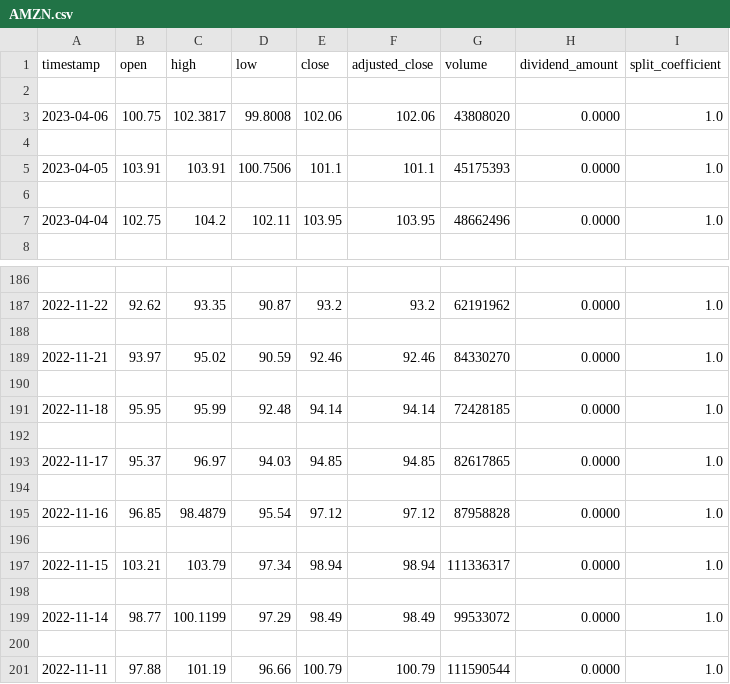
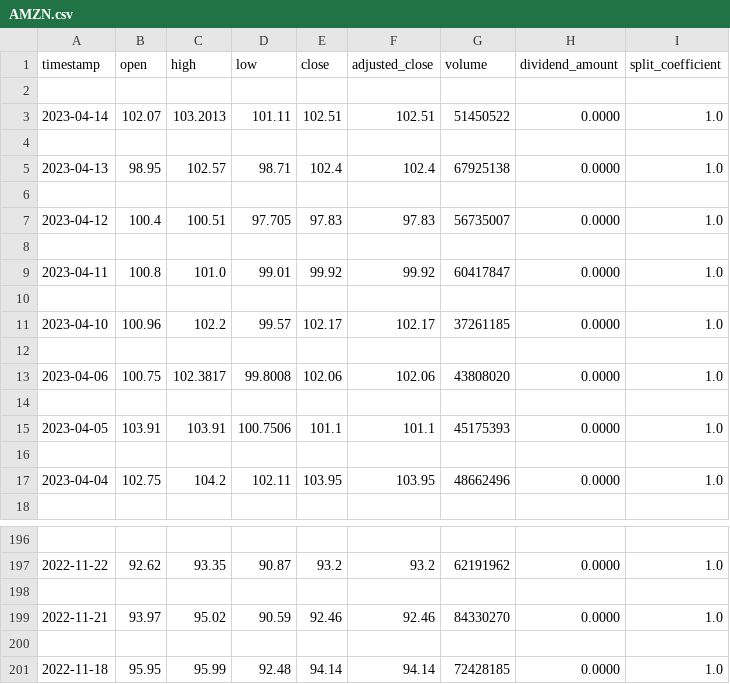
Before and after one commit to AMEY-GAIKAR/StockX, a CSV file: static/assets/csv/AMZN.csv, drawn as a sheet; only a part is shown, gaps mark what is left out; removed rows and columns are numbered as before the commit, all else as after; the diff names each change by its address in the sheet, - before the commit and + after, or states it on an @@ line.

```diff
--- a/static/assets/csv/AMZN.csv
+++ b/static/assets/csv/AMZN.csv
+row 3: 2023-04-14 | 102.07 | 103.2013 | 101.11 | 102.51 | 102.51 | 51450522 | 0.0000 | 1.0
+row 4: (empty)
+row 5: 2023-04-13 | 98.95 | 102.57 | 98.71 | 102.4 | 102.4 | 67925138 | 0.0000 | 1.0
+row 6: (empty)
+row 7: 2023-04-12 | 100.4 | 100.51 | 97.705 | 97.83 | 97.83 | 56735007 | 0.0000 | 1.0
+row 8: (empty)
+row 9: 2023-04-11 | 100.8 | 101.0 | 99.01 | 99.92 | 99.92 | 60417847 | 0.0000 | 1.0
+row 10: (empty)
+row 11: 2023-04-10 | 100.96 | 102.2 | 99.57 | 102.17 | 102.17 | 37261185 | 0.0000 | 1.0
+row 12: (empty)
-row 192: (empty)
-row 193: 2022-11-17 | 95.37 | 96.97 | 94.03 | 94.85 | 94.85 | 82617865 | 0.0000 | 1.0
-row 194: (empty)
-row 195: 2022-11-16 | 96.85 | 98.4879 | 95.54 | 97.12 | 97.12 | 87958828 | 0.0000 | 1.0
-row 196: (empty)
-row 197: 2022-11-15 | 103.21 | 103.79 | 97.34 | 98.94 | 98.94 | 111336317 | 0.0000 | 1.0
-row 198: (empty)
-row 199: 2022-11-14 | 98.77 | 100.1199 | 97.29 | 98.49 | 98.49 | 99533072 | 0.0000 | 1.0
-row 200: (empty)
-row 201: 2022-11-11 | 97.88 | 101.19 | 96.66 | 100.79 | 100.79 | 111590544 | 0.0000 | 1.0
```
Also changed, not shown: static/assets/csv/AAPL.csv, static/assets/csv/GOOGL.csv, 5 other files.
